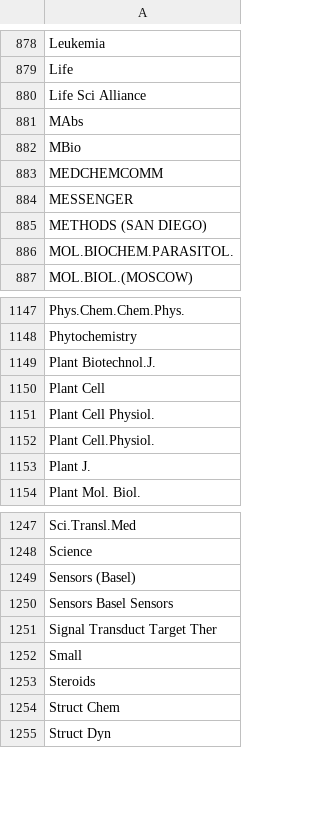
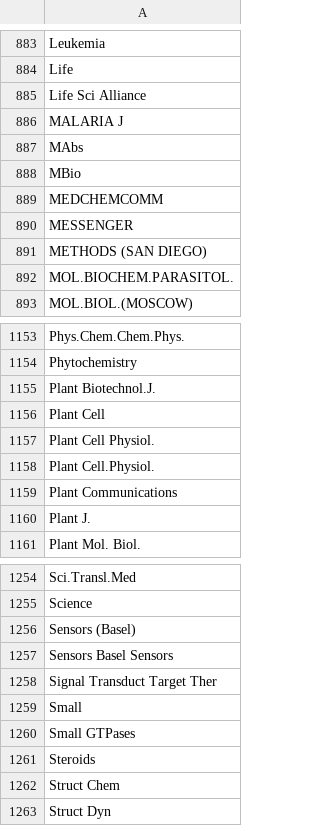
Before and after one commit to dabrze/pdb_structure_quality, a CSV file: results/unique_journals_before.csv, drawn as a sheet; only a part is shown, gaps mark what is left out; the diff covers the shown part only.

```diff
--- a/results/unique_journals_before.csv
+++ b/results/unique_journals_before.csv
@@ -880,2 +885,3 @@ Life
 Life Sci Alliance
+MALARIA J
 MAbs
@@ -1152,2 +1158,3 @@ Plant Cell Physiol.
 Plant Cell.Physiol.
+Plant Communications
 Plant J.
@@ -1252,2 +1259,3 @@ Signal Transduct Target Ther
 Small
+Small GTPases
 Steroids
```
Also changed, not shown: 5 added rows and 1 edited cell elsewhere in this file, results/imputer_evaluation_results.csv, results/imputer_evaluation_results_summary.csv, 32 other files.
